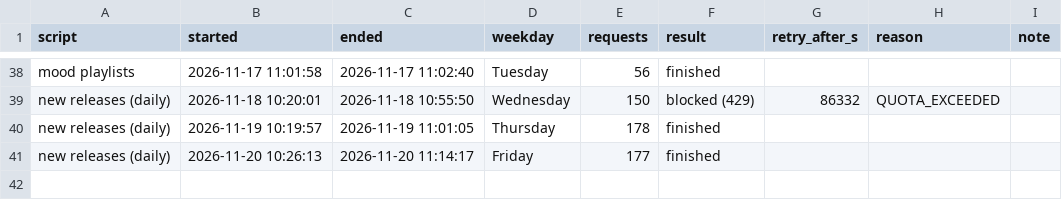
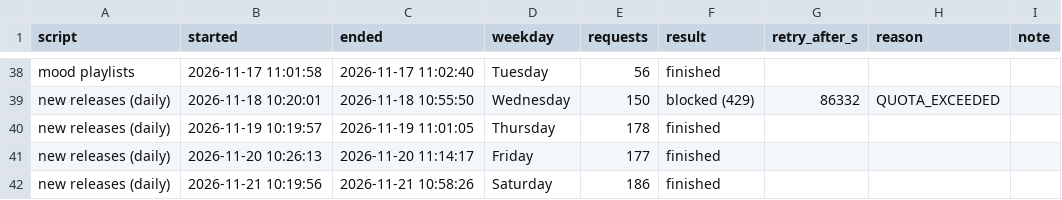
Before and after one commit to lzapffe/new-realeases-playlist, a CSV file: state/spotify_request_log.csv, drawn as a sheet; only a part is shown, gaps mark what is left out; the diff names each change by its address in the sheet, - before the commit and + after, or states it on an @@ line.

```diff
--- a/state/spotify_request_log.csv
+++ b/state/spotify_request_log.csv
+row 42: new releases (daily) | 2026-11-21 10:19:56 | 2026-11-21 10:58:26 | Saturday | 186 | finished
```
Also changed, not shown: state/artists.csv, state/seen_releases.csv, 3 other files.
